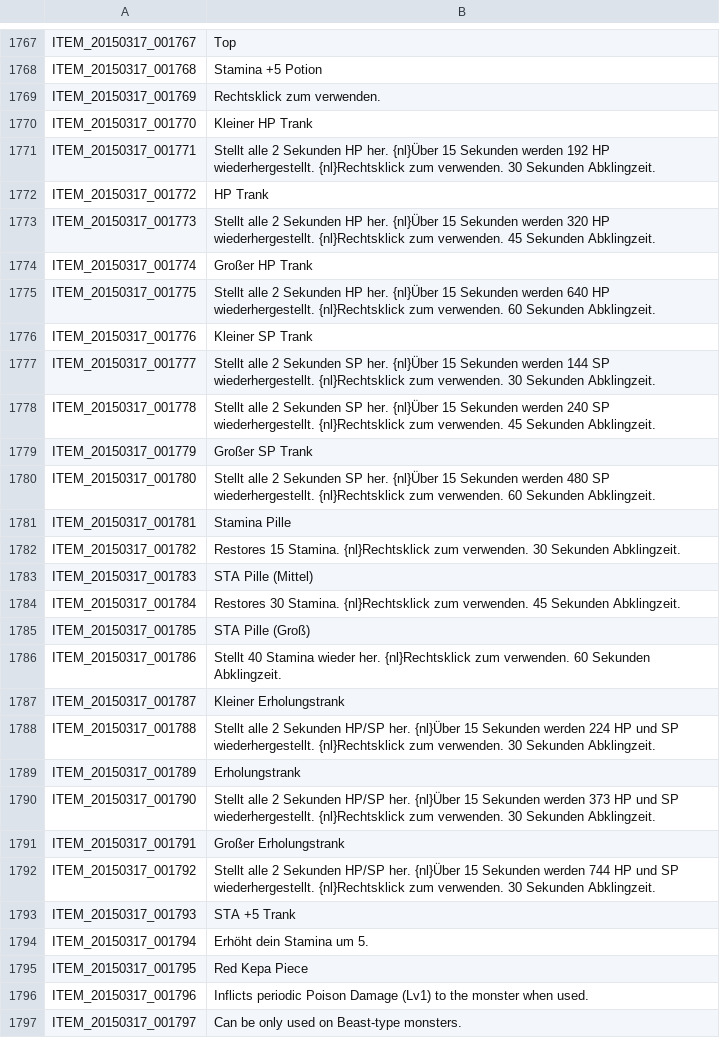
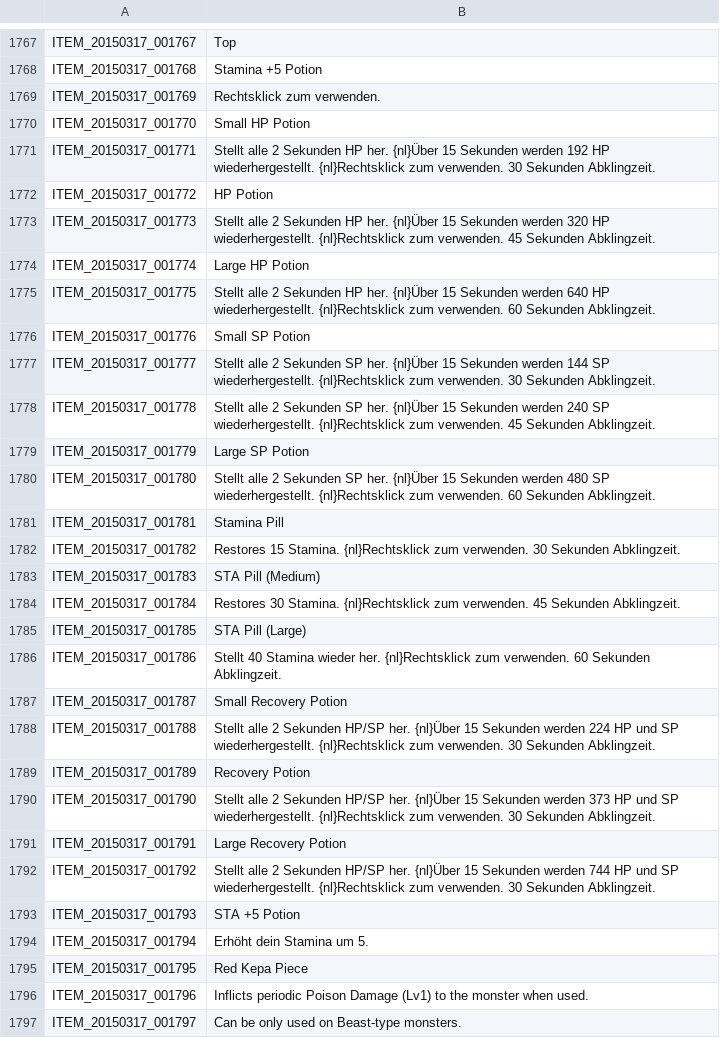
Before and after one commit to Shinshuku/TreeOfSaviorDE, a TSV file: ITEM.tsv, drawn as a sheet; only a part is shown, gaps mark what is left out; the diff covers the shown part only.

```diff
--- a/ITEM.tsv
+++ b/ITEM.tsv
@@ -1769,26 +1769,26 @@ ITEM_20150317_001768	Stamina +5 Potion
 ITEM_20150317_001769	Rechtsklick zum verwenden.
-ITEM_20150317_001770	Kleiner HP Trank
+ITEM_20150317_001770	Small HP Potion
 ITEM_20150317_001771	Stellt alle 2 Sekunden HP her. {nl}Über 15 Sekunden werden 192 HP wiederhergestellt. {nl}Rechtsklick zum verwenden. 30 Sekunden Abklingzeit.
-ITEM_20150317_001772	HP Trank
+ITEM_20150317_001772	HP Potion
 ITEM_20150317_001773	Stellt alle 2 Sekunden HP her. {nl}Über 15 Sekunden werden 320 HP wiederhergestellt. {nl}Rechtsklick zum verwenden. 45 Sekunden Abklingzeit.
-ITEM_20150317_001774	Großer HP Trank
+ITEM_20150317_001774	Large HP Potion
 ITEM_20150317_001775	Stellt alle 2 Sekunden HP her. {nl}Über 15 Sekunden werden 640 HP wiederhergestellt. {nl}Rechtsklick zum verwenden. 60 Sekunden Abklingzeit.
-ITEM_20150317_001776	Kleiner SP Trank
+ITEM_20150317_001776	Small SP Potion
 ITEM_20150317_001777	Stellt alle 2 Sekunden SP her. {nl}Über 15 Sekunden werden 144 SP wiederhergestellt. {nl}Rechtsklick zum verwenden. 30 Sekunden Abklingzeit.
 ITEM_20150317_001778	Stellt alle 2 Sekunden SP her. {nl}Über 15 Sekunden werden 240 SP wiederhergestellt. {nl}Rechtsklick zum verwenden. 45 Sekunden Abklingzeit.
-ITEM_20150317_001779	Großer SP Trank
+ITEM_20150317_001779	Large SP Potion
 ITEM_20150317_001780	Stellt alle 2 Sekunden SP her. {nl}Über 15 Sekunden werden 480 SP wiederhergestellt. {nl}Rechtsklick zum verwenden. 60 Sekunden Abklingzeit.
-ITEM_20150317_001781	Stamina Pille
+ITEM_20150317_001781	Stamina Pill
 ITEM_20150317_001782	Restores 15 Stamina. {nl}Rechtsklick zum verwenden. 30 Sekunden Abklingzeit.
-ITEM_20150317_001783	STA Pille (Mittel)
+ITEM_20150317_001783	STA Pill (Medium)
 ITEM_20150317_001784	Restores 30 Stamina. {nl}Rechtsklick zum verwenden. 45 Sekunden Abklingzeit.
-ITEM_20150317_001785	STA Pille (Groß)
+ITEM_20150317_001785	STA Pill (Large)
 ITEM_20150317_001786	Stellt 40 Stamina wieder her. {nl}Rechtsklick zum verwenden. 60 Sekunden Abklingzeit.
-ITEM_20150317_001787	Kleiner Erholungstrank
+ITEM_20150317_001787	Small Recovery Potion
 ITEM_20150317_001788	Stellt alle 2 Sekunden HP/SP her. {nl}Über 15 Sekunden werden 224 HP und SP wiederhergestellt. {nl}Rechtsklick zum verwenden. 30 Sekunden Abklingzeit.
-ITEM_20150317_001789	Erholungstrank
+ITEM_20150317_001789	Recovery Potion
 ITEM_20150317_001790	Stellt alle 2 Sekunden HP/SP her. {nl}Über 15 Sekunden werden 373 HP und SP wiederhergestellt. {nl}Rechtsklick zum verwenden. 30 Sekunden Abklingzeit.
-ITEM_20150317_001791	Großer Erholungstrank
+ITEM_20150317_001791	Large Recovery Potion
 ITEM_20150317_001792	Stellt alle 2 Sekunden HP/SP her. {nl}Über 15 Sekunden werden 744 HP und SP wiederhergestellt. {nl}Rechtsklick zum verwenden. 30 Sekunden Abklingzeit.
-ITEM_20150317_001793	STA +5 Trank
+ITEM_20150317_001793	STA +5 Potion
 ITEM_20150317_001794	Erhöht dein Stamina um 5.
```
Also changed, not shown: 28 edited cells elsewhere in this file.
